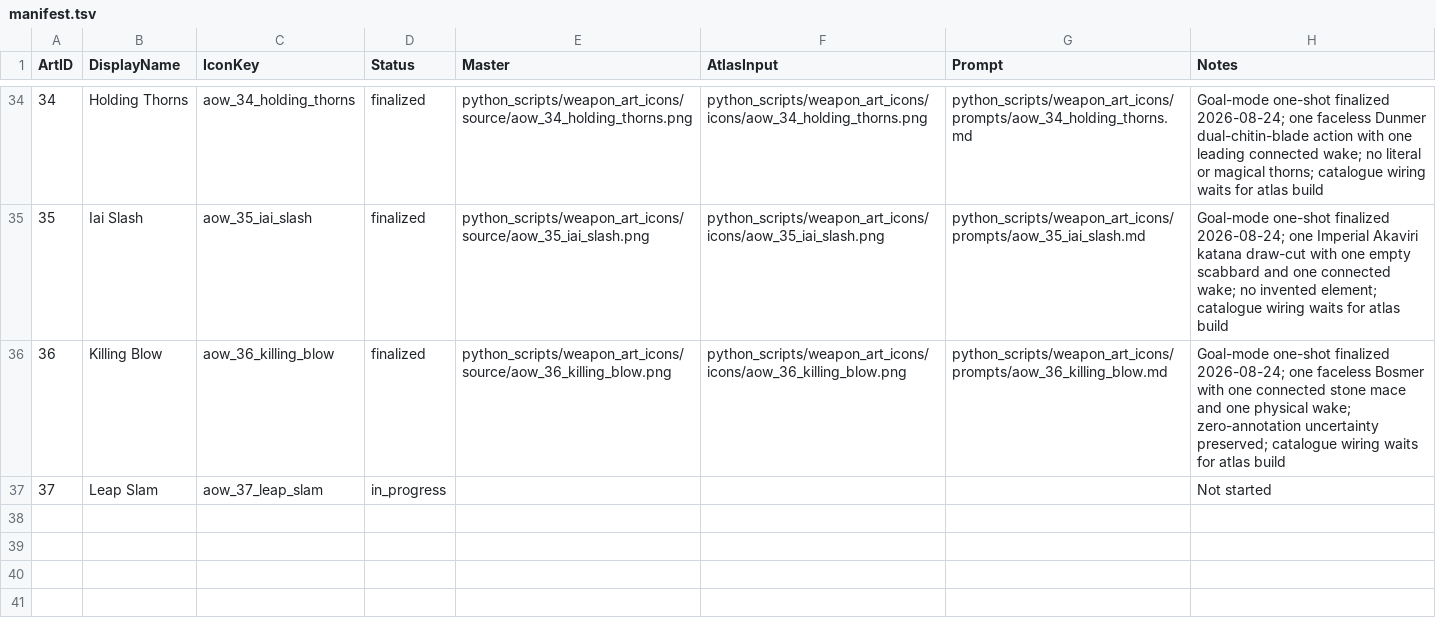
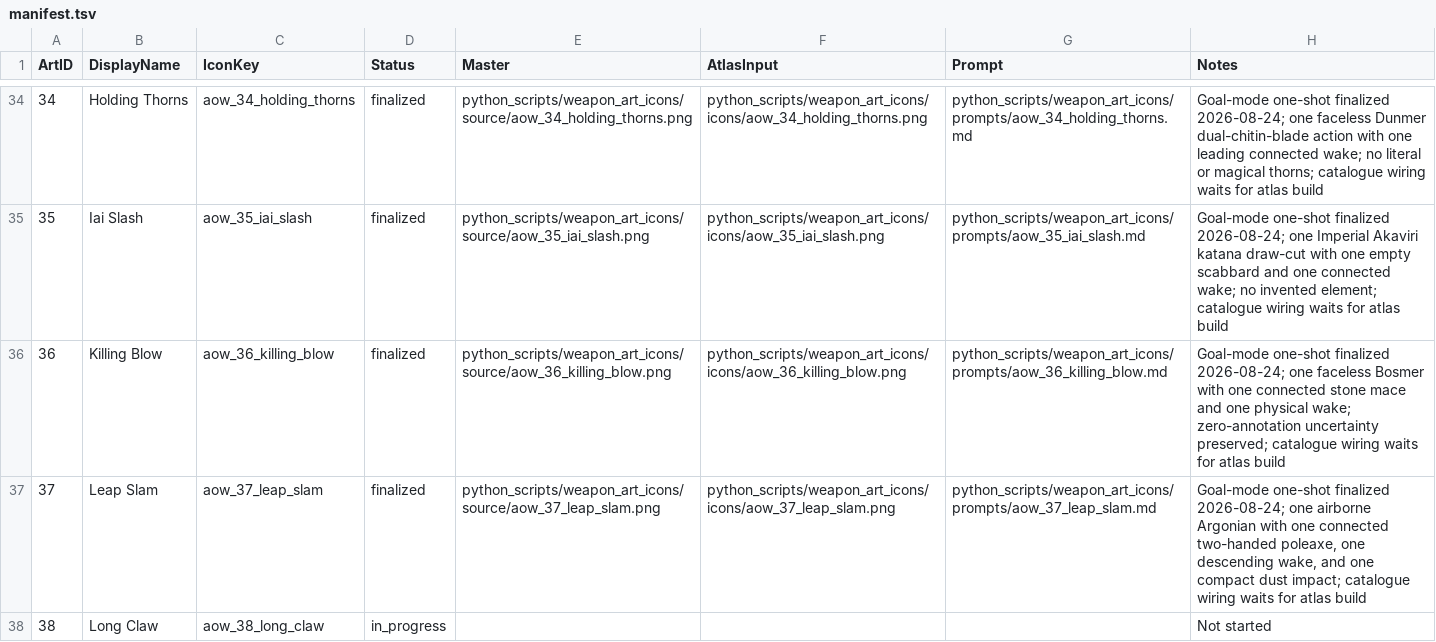
Before and after one commit to Leit-motif/Skyrim_SpellHotbar2, a TSV file: python_scripts/weapon_art_icons/manifest.tsv, drawn as a sheet; only a part is shown, gaps mark what is left out.

Commit message:
Finalize Leap Slam icon

```diff
--- a/python_scripts/weapon_art_icons/manifest.tsv
+++ b/python_scripts/weapon_art_icons/manifest.tsv
@@ -36,2 +36,3 @@ ArtID	DisplayName	IconKey	Status	Master	AtlasInput	Prompt	Notes
 36	Killing Blow	aow_36_killing_blow	finalized	python_scripts/weapon_art_icons/source/aow_36_killing_blow.png	python_scripts/weapon_art_icons/icons/aow_36_killing_blow.png	python_scripts/weapon_art_icons/prompts/aow_36_killing_blow.md	Goal-mode one-shot finalized 2026-08-24; one faceless Bosmer with one connected stone mace and one physical wake; zero-annotation uncertainty preserved; catalogue wiring waits for atlas build
-37	Leap Slam	aow_37_leap_slam	in_progress				Not started
+37	Leap Slam	aow_37_leap_slam	finalized	python_scripts/weapon_art_icons/source/aow_37_leap_slam.png	python_scripts/weapon_art_icons/icons/aow_37_leap_slam.png	python_scripts/weapon_art_icons/prompts/aow_37_leap_slam.md	Goal-mode one-shot finalized 2026-08-24; one airborne Argonian with one connected two-handed poleaxe, one descending wake, and one compact dust impact; catalogue wiring waits for atlas build
+38	Long Claw	aow_38_long_claw	in_progress				Not started
```
Also changed, not shown: 5 other files.
